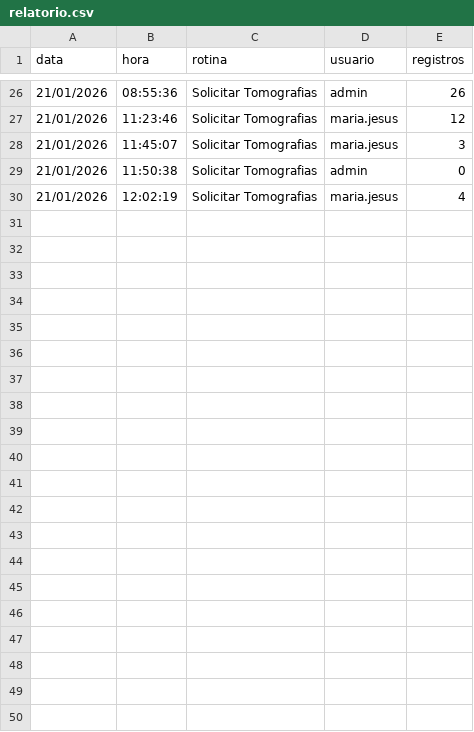
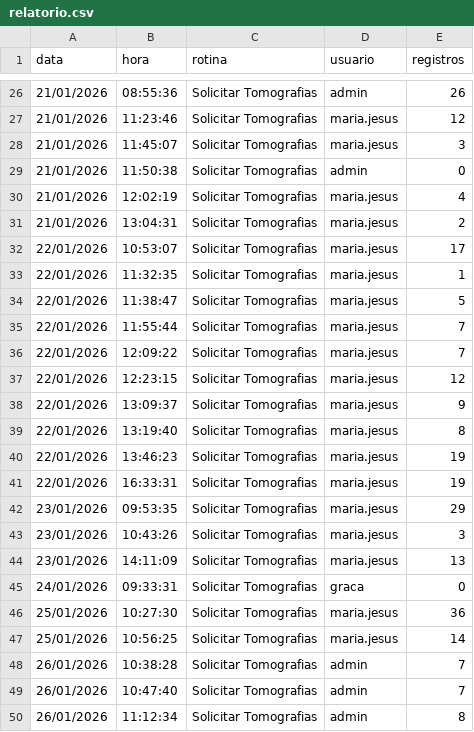
Before and after one commit to Mrpac6689/web-autoreg, a CSV file: relatorio.csv, drawn as a sheet; only a part is shown, gaps mark what is left out; the diff names each change by its address in the sheet, - before the commit and + after, or states it on an @@ line.

```diff
--- a/relatorio.csv
+++ b/relatorio.csv
+row 31: 21/01/2026 | 13:04:31 | Solicitar Tomografias | maria.jesus | 2
+row 32: 22/01/2026 | 10:53:07 | Solicitar Tomografias | maria.jesus | 17
+row 33: 22/01/2026 | 11:32:35 | Solicitar Tomografias | maria.jesus | 1
+row 34: 22/01/2026 | 11:38:47 | Solicitar Tomografias | maria.jesus | 5
+row 35: 22/01/2026 | 11:55:44 | Solicitar Tomografias | maria.jesus | 7
+row 36: 22/01/2026 | 12:09:22 | Solicitar Tomografias | maria.jesus | 7
+row 37: 22/01/2026 | 12:23:15 | Solicitar Tomografias | maria.jesus | 12
+row 38: 22/01/2026 | 13:09:37 | Solicitar Tomografias | maria.jesus | 9
+row 39: 22/01/2026 | 13:19:40 | Solicitar Tomografias | maria.jesus | 8
+row 40: 22/01/2026 | 13:46:23 | Solicitar Tomografias | maria.jesus | 19
+row 41: 22/01/2026 | 16:33:31 | Solicitar Tomografias | maria.jesus | 19
+row 42: 23/01/2026 | 09:53:35 | Solicitar Tomografias | maria.jesus | 29
+row 43: 23/01/2026 | 10:43:26 | Solicitar Tomografias | maria.jesus | 3
+row 44: 23/01/2026 | 14:11:09 | Solicitar Tomografias | maria.jesus | 13
+row 45: 24/01/2026 | 09:33:31 | Solicitar Tomografias | graca | 0
+row 46: 25/01/2026 | 10:27:30 | Solicitar Tomografias | maria.jesus | 36
+row 47: 25/01/2026 | 10:56:25 | Solicitar Tomografias | maria.jesus | 14
+row 48: 26/01/2026 | 10:38:28 | Solicitar Tomografias | admin | 7
+row 49: 26/01/2026 | 10:47:40 | Solicitar Tomografias | admin | 7
+row 50: 26/01/2026 | 11:12:34 | Solicitar Tomografias | admin | 8
```
Also changed, not shown: 18 other files.
